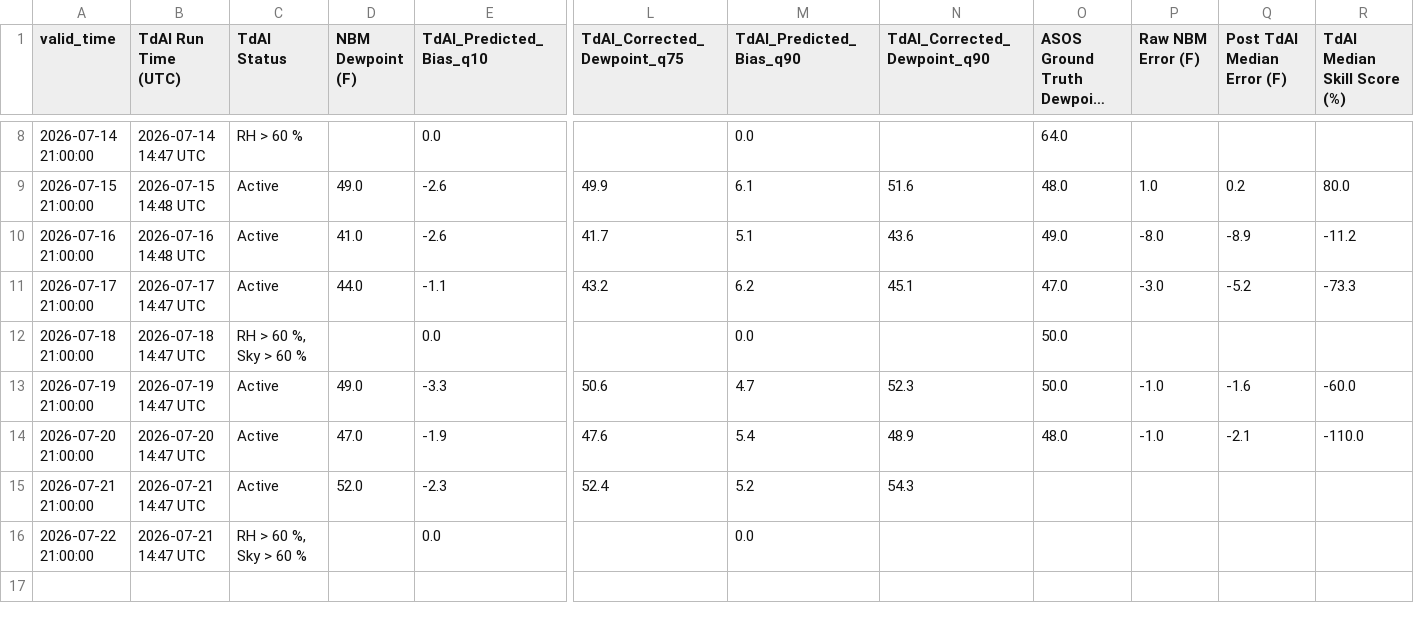
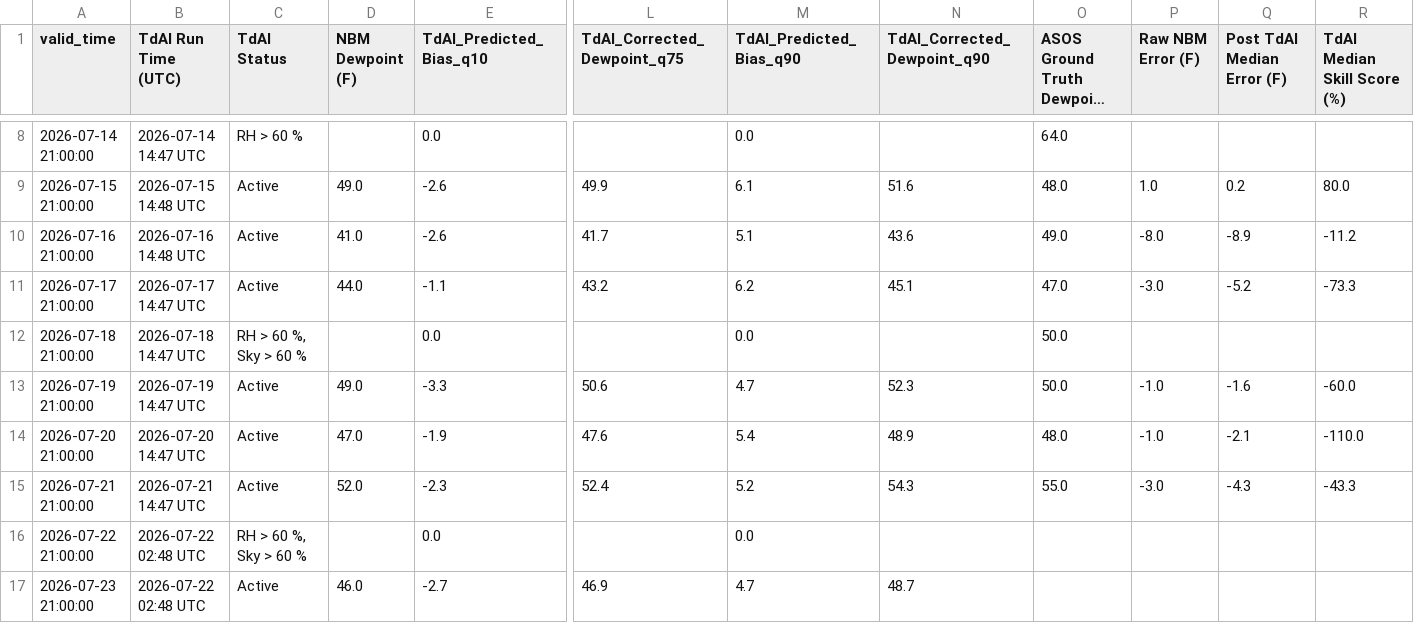
Before and after one commit to sean838432/TdAI, a CSV file: TdAI_probabilistic_output.csv, drawn as a sheet; only a part is shown, gaps mark what is left out; long unchanged cells end in …; rows hold the shown columns only; the diff names each change by its address in the sheet, - before the commit and + after, or states it on an @@ line.

```diff
--- a/TdAI_probabilistic_output.csv
+++ b/TdAI_probabilistic_output.csv
-O15 (ASOS Ground Truth Dewpoint (F)): (empty)
+O15 (ASOS Ground Truth Dewpoint (F)): 55.0
-P15 (Raw NBM Error (F)): (empty)
+P15 (Raw NBM Error (F)): -3.0
-Q15 (Post TdAI Median Error (F)): (empty)
+Q15 (Post TdAI Median Error (F)): -4.3
-R15 (TdAI Median Skill Score (%)): (empty)
+R15 (TdAI Median Skill Score (%)): -43.3
-B16 (TdAI Run Time (UTC)): 2026-07-21 14:47 UTC
+B16 (TdAI Run Time (UTC)): 2026-07-22 02:48 UTC
+row 17: 2026-07-23 21:00:00 | 2026-07-22 02:48 UTC | Active | 46.0 | -2.7 | 46.9 | 4.7 | 48.7
```
Also changed, not shown: TdAI_deterministic_output.csv.
